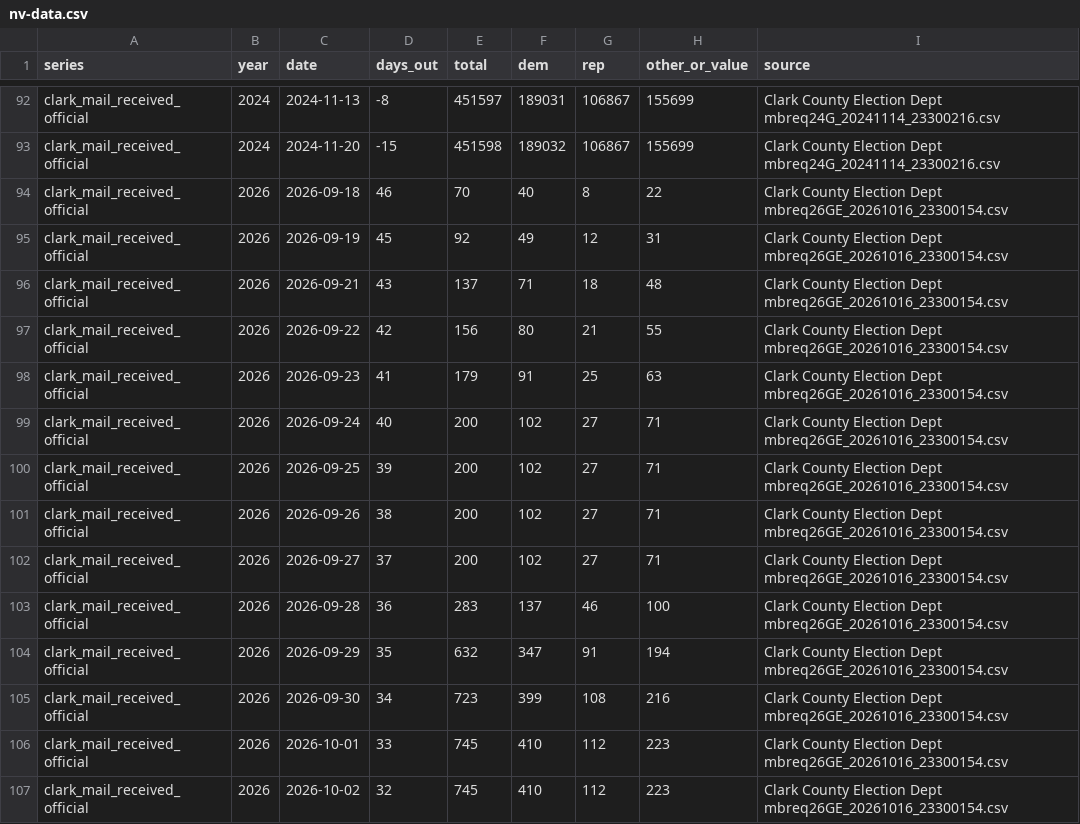
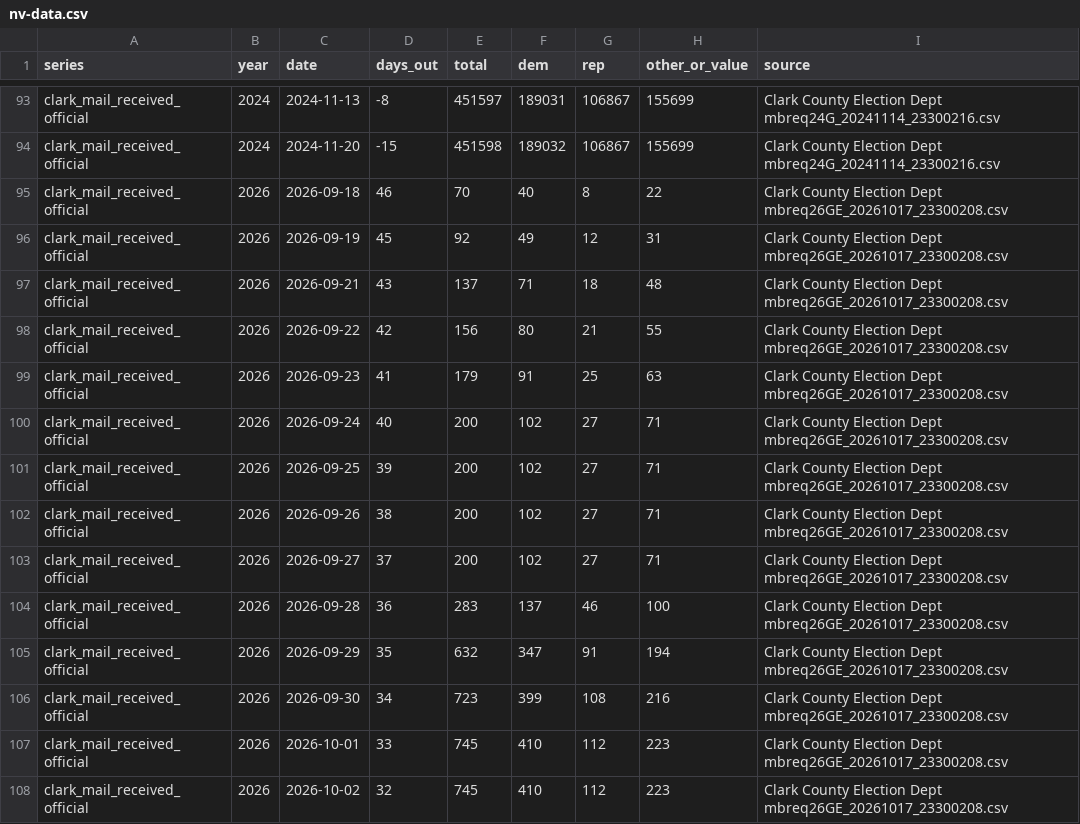
Before and after one commit to sethjlevyhub/fl-early-vote, a CSV file: site/nv-data.csv, drawn as a sheet; only a part is shown, gaps mark what is left out; the diff covers the shown part only.

```diff
--- a/site/nv-data.csv
+++ b/site/nv-data.csv
@@ -93,15 +94,15 @@ clark_mail_received_official,2024,2024-11-13,-8,451597,189031,106867,155699,Clar
 clark_mail_received_official,2024,2024-11-20,-15,451598,189032,106867,155699,Clark County Election Dept mbreq24G_20241114_23300216.csv
-clark_mail_received_official,2026,2026-09-18,46,70,40,8,22,Clark County Election Dept mbreq26GE_20261016_23300154.csv
-clark_mail_received_official,2026,2026-09-19,45,92,49,12,31,Clark County Election Dept mbreq26GE_20261016_23300154.csv
-clark_mail_received_official,2026,2026-09-21,43,137,71,18,48,Clark County Election Dept mbreq26GE_20261016_23300154.csv
-clark_mail_received_official,2026,2026-09-22,42,156,80,21,55,Clark County Election Dept mbreq26GE_20261016_23300154.csv
-clark_mail_received_official,2026,2026-09-23,41,179,91,25,63,Clark County Election Dept mbreq26GE_20261016_23300154.csv
-clark_mail_received_official,2026,2026-09-24,40,200,102,27,71,Clark County Election Dept mbreq26GE_20261016_23300154.csv
-clark_mail_received_official,2026,2026-09-25,39,200,102,27,71,Clark County Election Dept mbreq26GE_20261016_23300154.csv
-clark_mail_received_official,2026,2026-09-26,38,200,102,27,71,Clark County Election Dept mbreq26GE_20261016_23300154.csv
-clark_mail_received_official,2026,2026-09-27,37,200,102,27,71,Clark County Election Dept mbreq26GE_20261016_23300154.csv
-clark_mail_received_official,2026,2026-09-28,36,283,137,46,100,Clark County Election Dept mbreq26GE_20261016_23300154.csv
-clark_mail_received_official,2026,2026-09-29,35,632,347,91,194,Clark County Election Dept mbreq26GE_20261016_23300154.csv
-clark_mail_received_official,2026,2026-09-30,34,723,399,108,216,Clark County Election Dept mbreq26GE_20261016_23300154.csv
-clark_mail_received_official,2026,2026-10-01,33,745,410,112,223,Clark County Election Dept mbreq26GE_20261016_23300154.csv
-clark_mail_received_official,2026,2026-10-02,32,745,410,112,223,Clark County Election Dept mbreq26GE_20261016_23300154.csv
+clark_mail_received_official,2026,2026-09-18,46,70,40,8,22,Clark County Election Dept mbreq26GE_20261017_23300208.csv
+clark_mail_received_official,2026,2026-09-19,45,92,49,12,31,Clark County Election Dept mbreq26GE_20261017_23300208.csv
+clark_mail_received_official,2026,2026-09-21,43,137,71,18,48,Clark County Election Dept mbreq26GE_20261017_23300208.csv
+clark_mail_received_official,2026,2026-09-22,42,156,80,21,55,Clark County Election Dept mbreq26GE_20261017_23300208.csv
+clark_mail_received_official,2026,2026-09-23,41,179,91,25,63,Clark County Election Dept mbreq26GE_20261017_23300208.csv
+clark_mail_received_official,2026,2026-09-24,40,200,102,27,71,Clark County Election Dept mbreq26GE_20261017_23300208.csv
+clark_mail_received_official,2026,2026-09-25,39,200,102,27,71,Clark County Election Dept mbreq26GE_20261017_23300208.csv
+clark_mail_received_official,2026,2026-09-26,38,200,102,27,71,Clark County Election Dept mbreq26GE_20261017_23300208.csv
+clark_mail_received_official,2026,2026-09-27,37,200,102,27,71,Clark County Election Dept mbreq26GE_20261017_23300208.csv
+clark_mail_received_official,2026,2026-09-28,36,283,137,46,100,Clark County Election Dept mbreq26GE_20261017_23300208.csv
+clark_mail_received_official,2026,2026-09-29,35,632,347,91,194,Clark County Election Dept mbreq26GE_20261017_23300208.csv
+clark_mail_received_official,2026,2026-09-30,34,723,399,108,216,Clark County Election Dept mbreq26GE_20261017_23300208.csv
+clark_mail_received_official,2026,2026-10-01,33,745,410,112,223,Clark County Election Dept mbreq26GE_20261017_23300208.csv
+clark_mail_received_official,2026,2026-10-02,32,745,410,112,223,Clark County Election Dept mbreq26GE_20261017_23300208.csv
```
Also changed, not shown: 2 added rows and 31 edited cells elsewhere in this file, site/data.csv, site/mi-data.csv, 22 other files.
